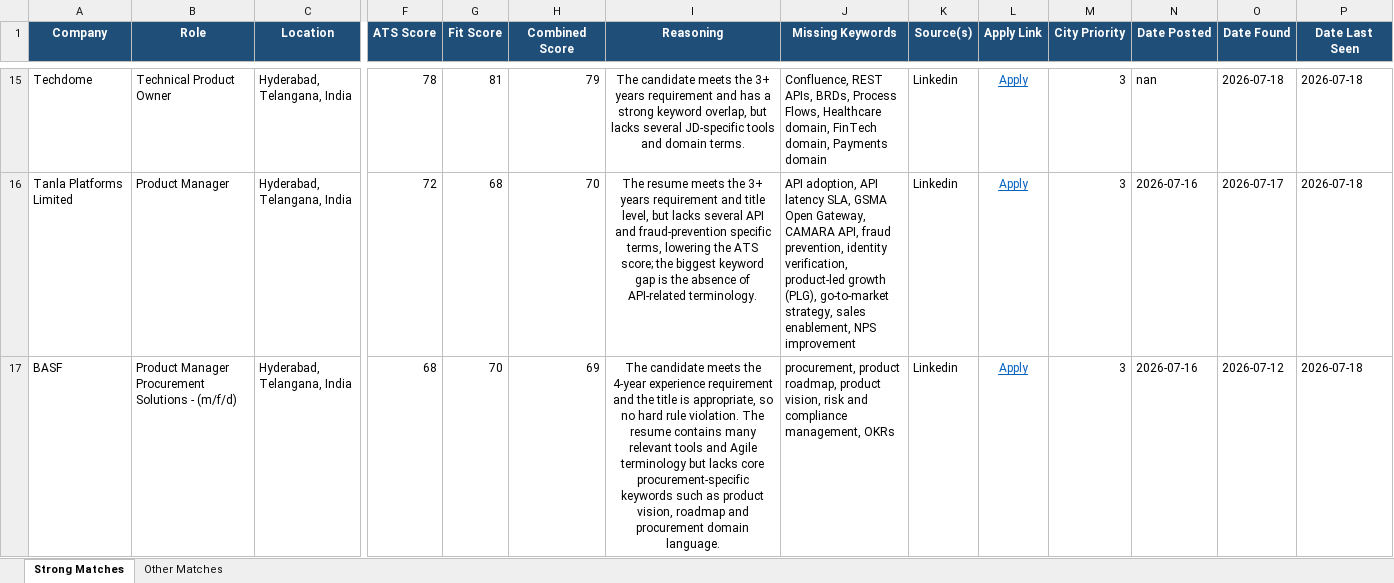
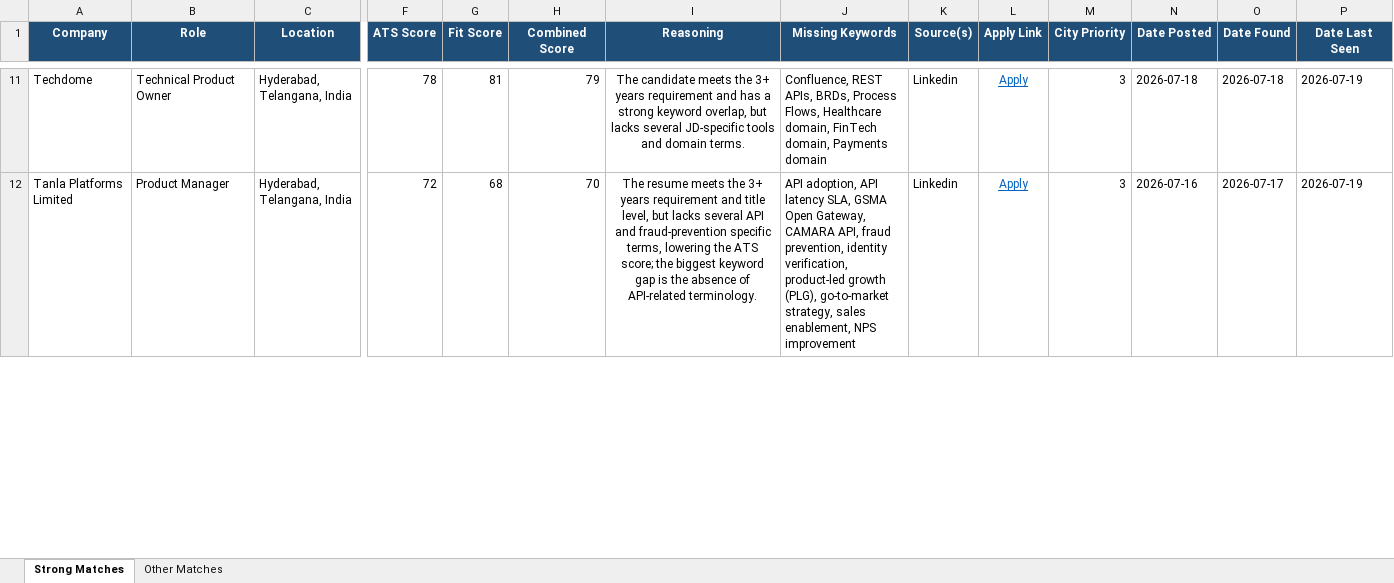
Before and after one commit to anirbanp19/Job-Tracker, an Excel workbook: output/jobs_master.xlsx, sheet Strong Matches, drawn as a sheet; only a part is shown, gaps mark what is left out; values as stored, in another font and other column widths than the file's, no borders; removed rows and columns are numbered as before the commit, all else as after; rows hold the shown columns only; the diff covers the shown part only; the diff names each change by its address in the sheet, - before the commit and + after, or states it on an @@ line.

```diff
--- a/output/jobs_master.xlsx (sheet Strong Matches)
+++ b/output/jobs_master.xlsx (sheet Strong Matches)
-N11 (Date Posted): nan
+N11 (Date Posted): 2026-07-18
-P11:P12 (Date Last Seen): 2026-07-18
+P11:P12 (Date Last Seen): 2026-07-19
-row 17: BASF | Product Manager Procurement Solutions - (m/f/d) | Hyderabad, Telangana, India | 68 | 70 | 69 | The candidate meets the 4‑year experience requirement and the title is appropriate, so no hard rule violation. The resume contains many relevant tools and Agile terminology but lacks core procurement‑specific keywords such as product vision, roadmap and procurement domain language. | procurement, product roadmap, product vision, risk and compliance management, OKRs | Linkedin | Apply | 3 | 2026-07-16 | 2026-07-12 | 2026-07-18
```
Also changed, not shown: 3 added rows, 7 removed rows and 36 edited cells elsewhere in this sheet, sheet Other Matches, 1 other file.
